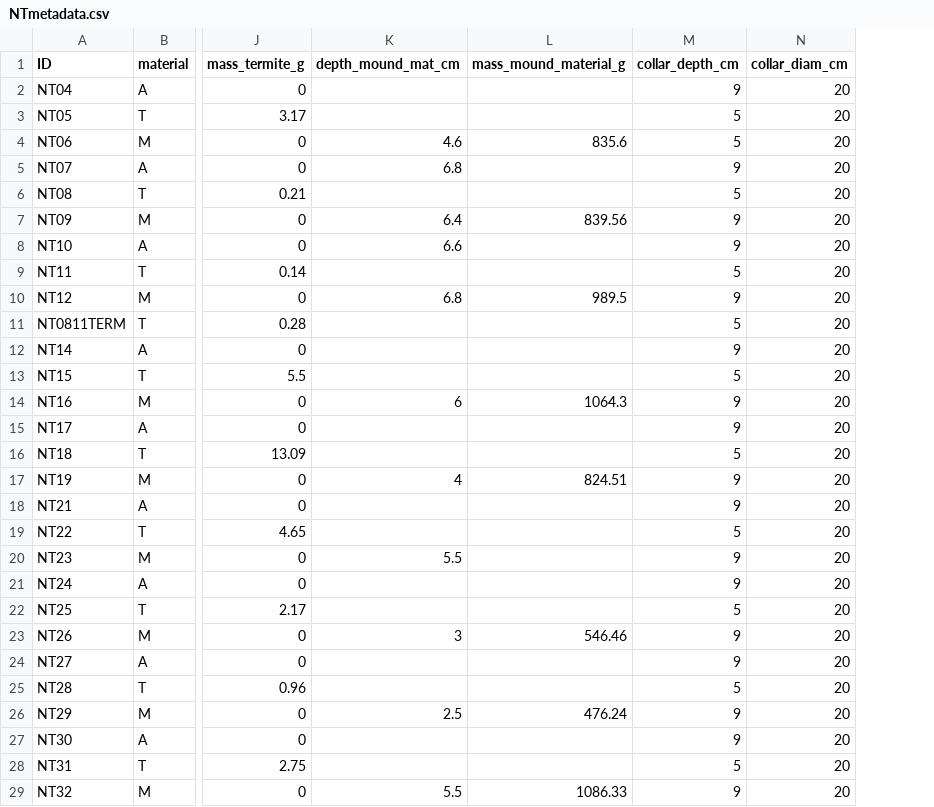
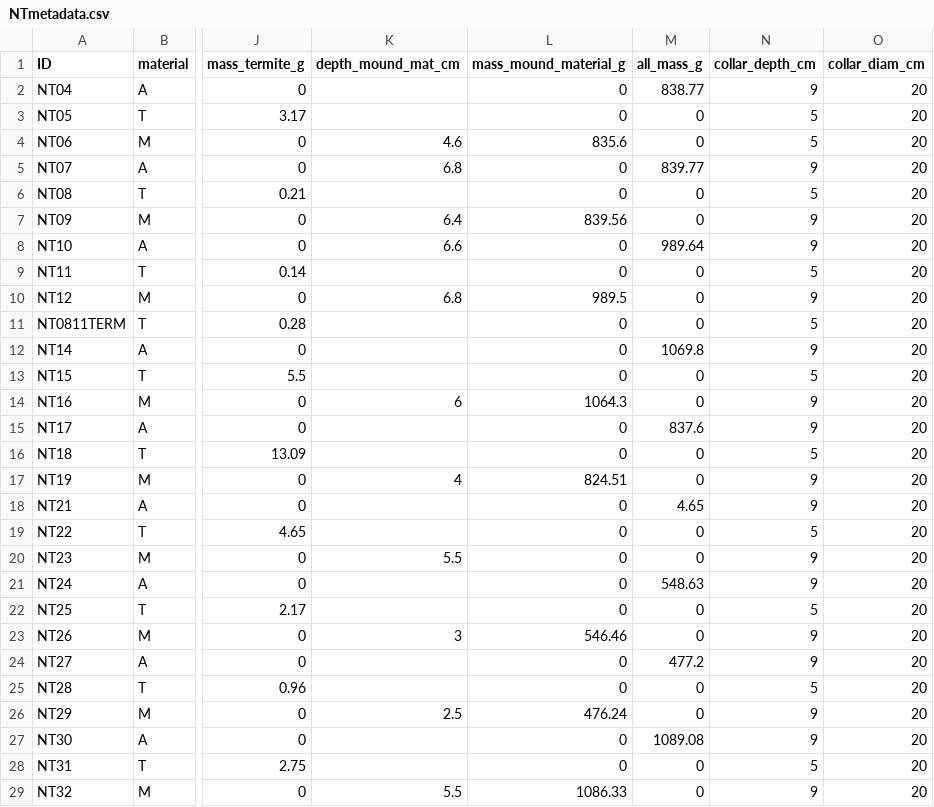
Before and after one commit to ayatsko/TMI_flux, a CSV file: data/NT/arduino_files/NTmetadata.csv, drawn as a sheet; only a part is shown, gaps mark what is left out; the diff covers the shown part only; the diff names each change by its address in the sheet, - before the commit and + after, or states it on an @@ line.

```diff
--- a/data/NT/arduino_files/NTmetadata.csv
+++ b/data/NT/arduino_files/NTmetadata.csv
+column M (all_mass_g), rows 2-29: 838.77 | 0 | 0 | 839.77 | 0 | 0 | 989.64 | 0 | 0 | 0 | 1069.8 | 0 | 0 | 837.6 | 0 | 0 | 4.65 | 0 | 0 | 548.63 | 0 | 0 | 477.2 | 0 | 0 | 1089.08 | 0 | 0
-L2:L3 (mass_mound_material_g): (empty)
+L2:L3 (mass_mound_material_g): 0
-L5:L6 (mass_mound_material_g): (empty)
+L5:L6 (mass_mound_material_g): 0
-L8:L9 (mass_mound_material_g): (empty)
+L8:L9 (mass_mound_material_g): 0
-L11:L13 (mass_mound_material_g): (empty)
+L11:L13 (mass_mound_material_g): 0
-L15:L16 (mass_mound_material_g): (empty)
+L15:L16 (mass_mound_material_g): 0
-L18:L22 (mass_mound_material_g): (empty)
+L18:L22 (mass_mound_material_g): 0
-L24:L25 (mass_mound_material_g): (empty)
+L24:L25 (mass_mound_material_g): 0
-L27:L28 (mass_mound_material_g): (empty)
+L27:L28 (mass_mound_material_g): 0
```
Also changed, not shown: 16 edited cells elsewhere in this file, data/finalfluxes/all_fluxes_NT.csv, data/finalfluxes/all_fluxes_mound_avg.csv, 6 other files.
